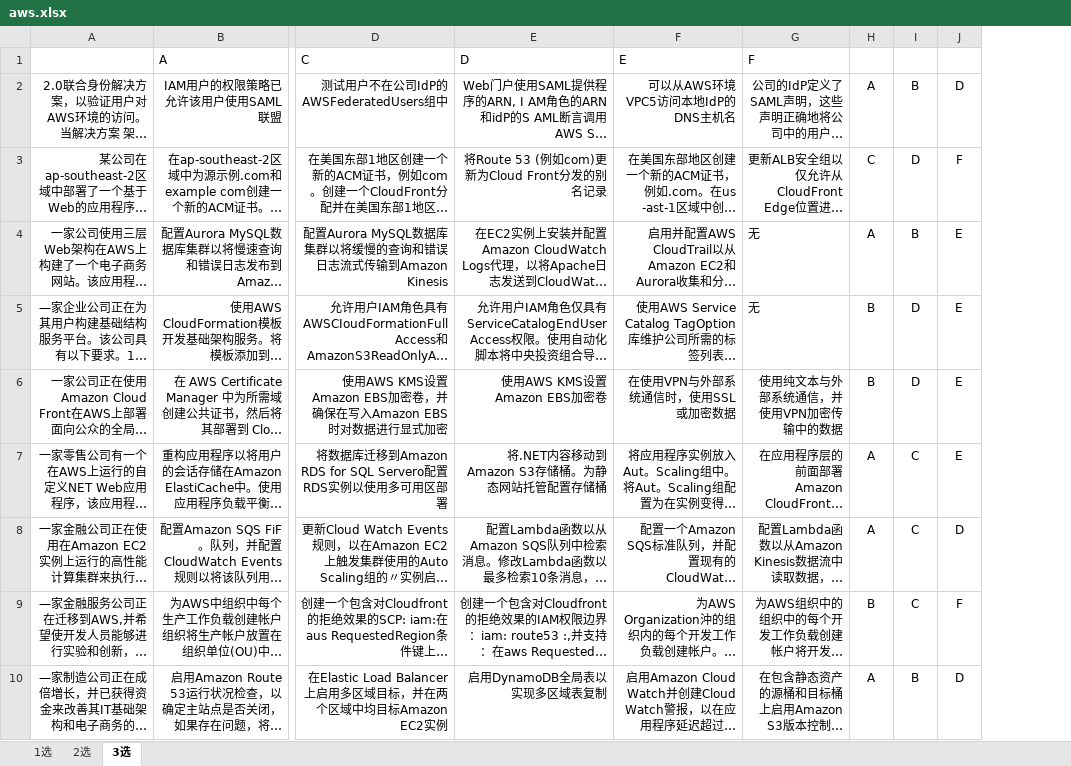
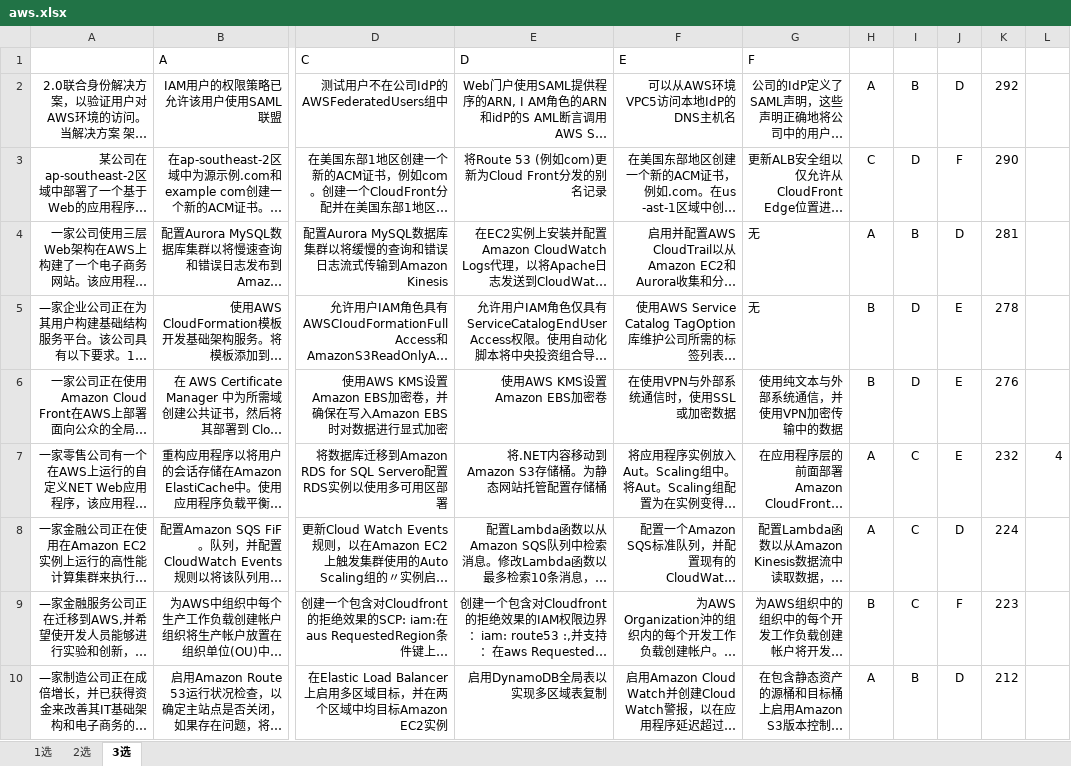
Before and after one commit to pythoncs/aws, an Excel workbook: aws.xlsx, sheet 3选, drawn as a sheet; only a part is shown, gaps mark what is left out; long unchanged cells end in …; values as stored, in another font and other column widths than the file's, no borders; the diff covers the shown part only; the diff names each change by its address in the sheet, - before the commit and + after, or states it on an @@ line.

```diff
--- a/aws.xlsx (sheet 3选)
+++ b/aws.xlsx (sheet 3选)
+column K, rows 2-10: 292 | 290 | 281 | 278 | 276 | 232 | 224 | 223 | 212
+column L, row 7: 4
-J4: E
+J4: D
```
Also changed, not shown: 1 added row, 1 edited cell and cell formats elsewhere in this sheet, sheet 1选, sheet 2选, 1 other file.
